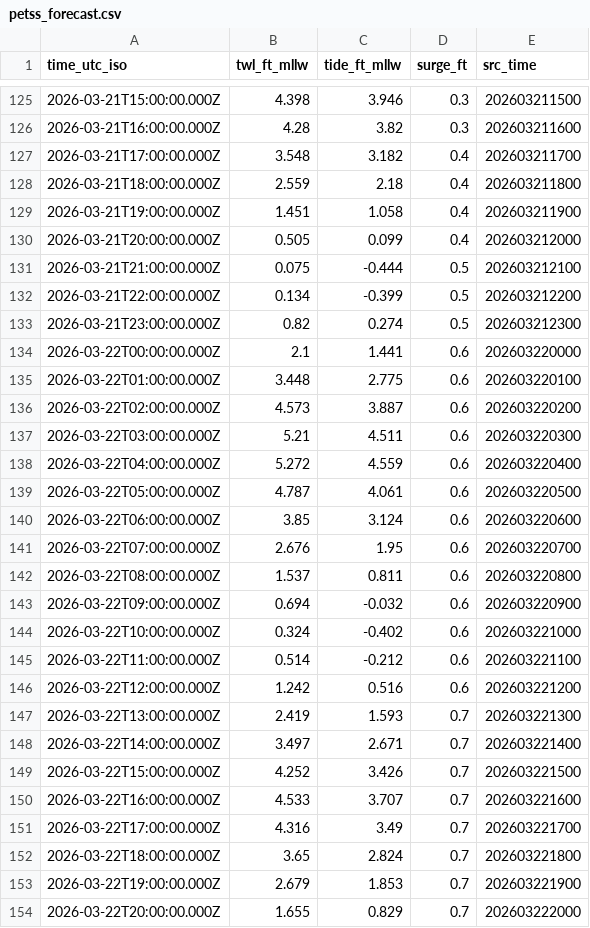
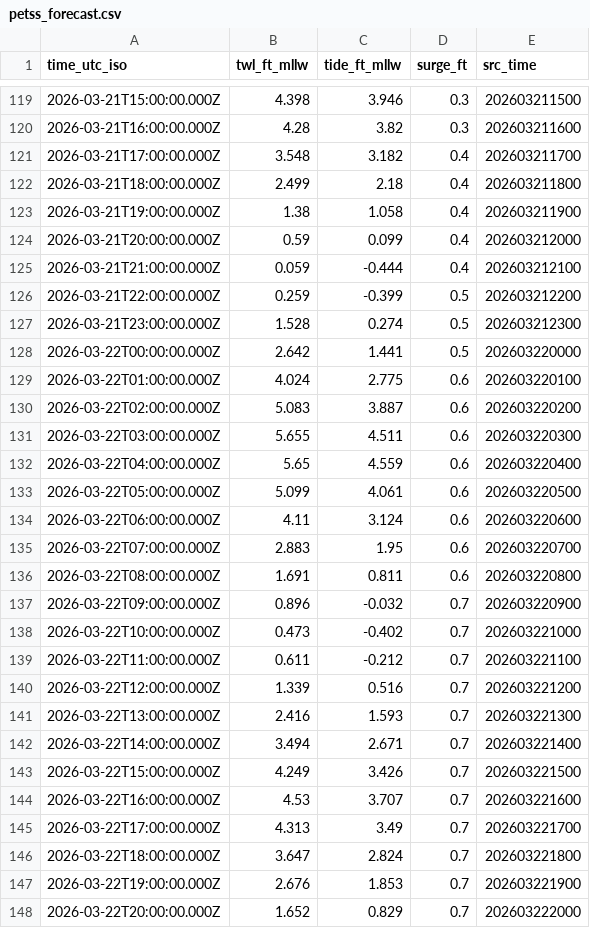
Before and after one commit to hondrospj/Absecon, a CSV file: data/petss_forecast.csv, drawn as a sheet; only a part is shown, gaps mark what is left out; the diff covers the shown part only.

```diff
--- a/data/petss_forecast.csv
+++ b/data/petss_forecast.csv
@@ -127,28 +121,28 @@ time_utc_iso,twl_ft_mllw,tide_ft_mllw,surge_ft,src_time
 2026-03-21T17:00:00.000Z,3.548,3.182,0.4,202603211700
-2026-03-21T18:00:00.000Z,2.559,2.18,0.4,202603211800
-2026-03-21T19:00:00.000Z,1.451,1.058,0.4,202603211900
-2026-03-21T20:00:00.000Z,0.505,0.099,0.4,202603212000
-2026-03-21T21:00:00.000Z,0.075,-0.444,0.5,202603212100
-2026-03-21T22:00:00.000Z,0.134,-0.399,0.5,202603212200
-2026-03-21T23:00:00.000Z,0.82,0.274,0.5,202603212300
-2026-03-22T00:00:00.000Z,2.1,1.441,0.6,202603220000
-2026-03-22T01:00:00.000Z,3.448,2.775,0.6,202603220100
-2026-03-22T02:00:00.000Z,4.573,3.887,0.6,202603220200
-2026-03-22T03:00:00.000Z,5.21,4.511,0.6,202603220300
-2026-03-22T04:00:00.000Z,5.272,4.559,0.6,202603220400
-2026-03-22T05:00:00.000Z,4.787,4.061,0.6,202603220500
-2026-03-22T06:00:00.000Z,3.85,3.124,0.6,202603220600
-2026-03-22T07:00:00.000Z,2.676,1.95,0.6,202603220700
-2026-03-22T08:00:00.000Z,1.537,0.811,0.6,202603220800
-2026-03-22T09:00:00.000Z,0.694,-0.032,0.6,202603220900
-2026-03-22T10:00:00.000Z,0.324,-0.402,0.6,202603221000
-2026-03-22T11:00:00.000Z,0.514,-0.212,0.6,202603221100
-2026-03-22T12:00:00.000Z,1.242,0.516,0.6,202603221200
-2026-03-22T13:00:00.000Z,2.419,1.593,0.7,202603221300
-2026-03-22T14:00:00.000Z,3.497,2.671,0.7,202603221400
-2026-03-22T15:00:00.000Z,4.252,3.426,0.7,202603221500
-2026-03-22T16:00:00.000Z,4.533,3.707,0.7,202603221600
-2026-03-22T17:00:00.000Z,4.316,3.49,0.7,202603221700
-2026-03-22T18:00:00.000Z,3.65,2.824,0.7,202603221800
-2026-03-22T19:00:00.000Z,2.679,1.853,0.7,202603221900
-2026-03-22T20:00:00.000Z,1.655,0.829,0.7,202603222000
+2026-03-21T18:00:00.000Z,2.499,2.18,0.4,202603211800
+2026-03-21T19:00:00.000Z,1.38,1.058,0.4,202603211900
+2026-03-21T20:00:00.000Z,0.59,0.099,0.4,202603212000
+2026-03-21T21:00:00.000Z,0.059,-0.444,0.4,202603212100
+2026-03-21T22:00:00.000Z,0.259,-0.399,0.5,202603212200
+2026-03-21T23:00:00.000Z,1.528,0.274,0.5,202603212300
+2026-03-22T00:00:00.000Z,2.642,1.441,0.5,202603220000
+2026-03-22T01:00:00.000Z,4.024,2.775,0.6,202603220100
+2026-03-22T02:00:00.000Z,5.083,3.887,0.6,202603220200
+2026-03-22T03:00:00.000Z,5.655,4.511,0.6,202603220300
+2026-03-22T04:00:00.000Z,5.65,4.559,0.6,202603220400
+2026-03-22T05:00:00.000Z,5.099,4.061,0.6,202603220500
+2026-03-22T06:00:00.000Z,4.11,3.124,0.6,202603220600
+2026-03-22T07:00:00.000Z,2.883,1.95,0.6,202603220700
+2026-03-22T08:00:00.000Z,1.691,0.811,0.6,202603220800
+2026-03-22T09:00:00.000Z,0.896,-0.032,0.7,202603220900
+2026-03-22T10:00:00.000Z,0.473,-0.402,0.7,202603221000
+2026-03-22T11:00:00.000Z,0.611,-0.212,0.7,202603221100
+2026-03-22T12:00:00.000Z,1.339,0.516,0.7,202603221200
+2026-03-22T13:00:00.000Z,2.416,1.593,0.7,202603221300
+2026-03-22T14:00:00.000Z,3.494,2.671,0.7,202603221400
+2026-03-22T15:00:00.000Z,4.249,3.426,0.7,202603221500
+2026-03-22T16:00:00.000Z,4.53,3.707,0.7,202603221600
+2026-03-22T17:00:00.000Z,4.313,3.49,0.7,202603221700
+2026-03-22T18:00:00.000Z,3.647,2.824,0.7,202603221800
+2026-03-22T19:00:00.000Z,2.676,1.853,0.7,202603221900
+2026-03-22T20:00:00.000Z,1.652,0.829,0.7,202603222000
```
Also changed, not shown: 6 added rows, 6 removed rows and 88 edited cells elsewhere in this file, 3 other files.
